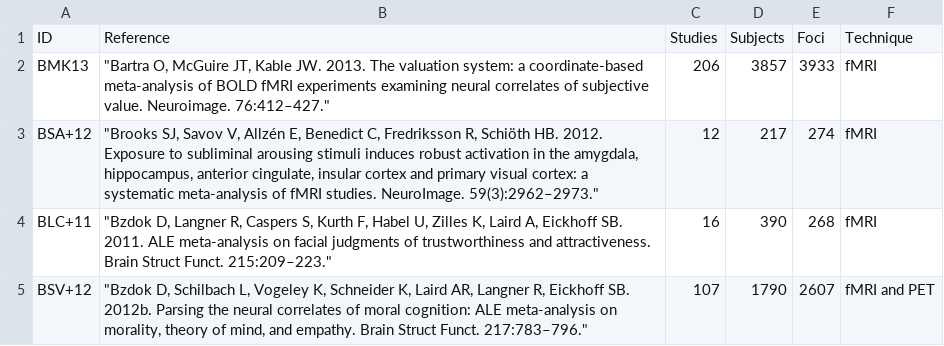
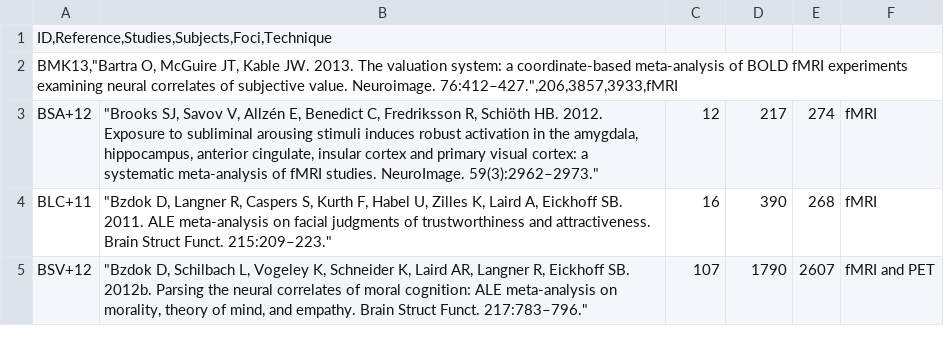
Before and after one commit to danalclop/Alcala-Lopez18CerebCortex, a CSV file: ASJ+18-Table1a.csv, drawn as a sheet; only a part is shown.

Commit message:
Test update of ASJ+18-Table1a.csv
Add colon separator to first two raws and single quotation marks to second raw.

```diff
--- a/ASJ+18-Table1a.csv
+++ b/ASJ+18-Table1a.csv
@@ -1,3 +1,3 @@
-ID;Reference;Studies;Subjects;Foci;Technique
-BMK13;"""Bartra O, McGuire JT, Kable JW. 2013. The valuation system: a coordinate-based meta-analysis of BOLD fMRI experiments examining neural correlates of subjective value. Neuroimage. 76:412–427.""";206;3857;3933;fMRI
+ID,Reference,Studies,Subjects,Foci,Technique
+BMK13,"Bartra O, McGuire JT, Kable JW. 2013. The valuation system: a coordinate-based meta-analysis of BOLD fMRI experiments examining neural correlates of subjective value. Neuroimage. 76:412–427.",206,3857,3933,fMRI
 BSA+12;"""Brooks SJ, Savov V, Allzén E, Benedict C, Fredriksson R, Schiöth HB. 2012. Exposure to subliminal arousing stimuli induces robust activation in the amygdala, hippocampus, anterior cingulate, insular cortex and primary visual cortex: a systematic meta-analysis of fMRI studies. NeuroImage. 59(3):2962–2973.""";12 ;217 ;274 ;fMRI 
```
